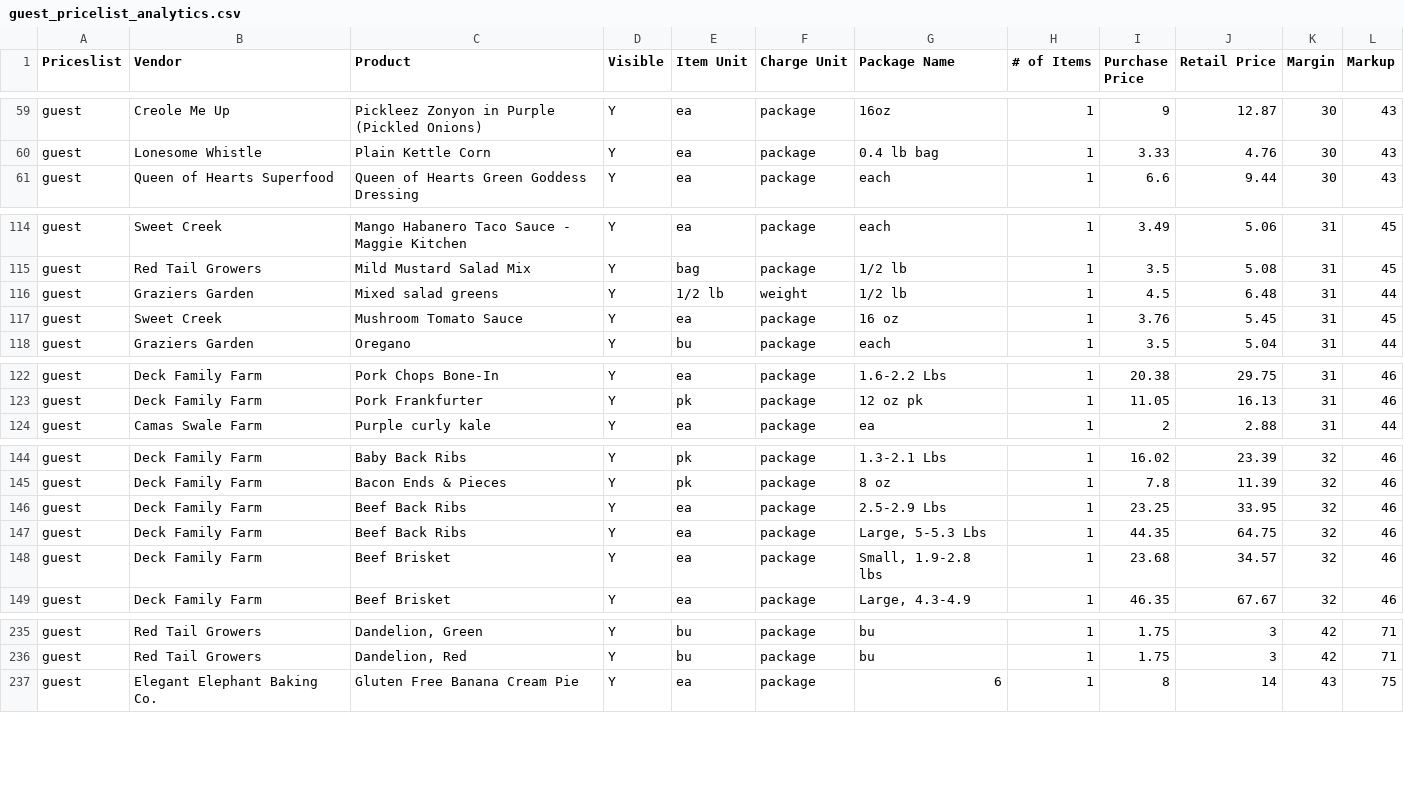
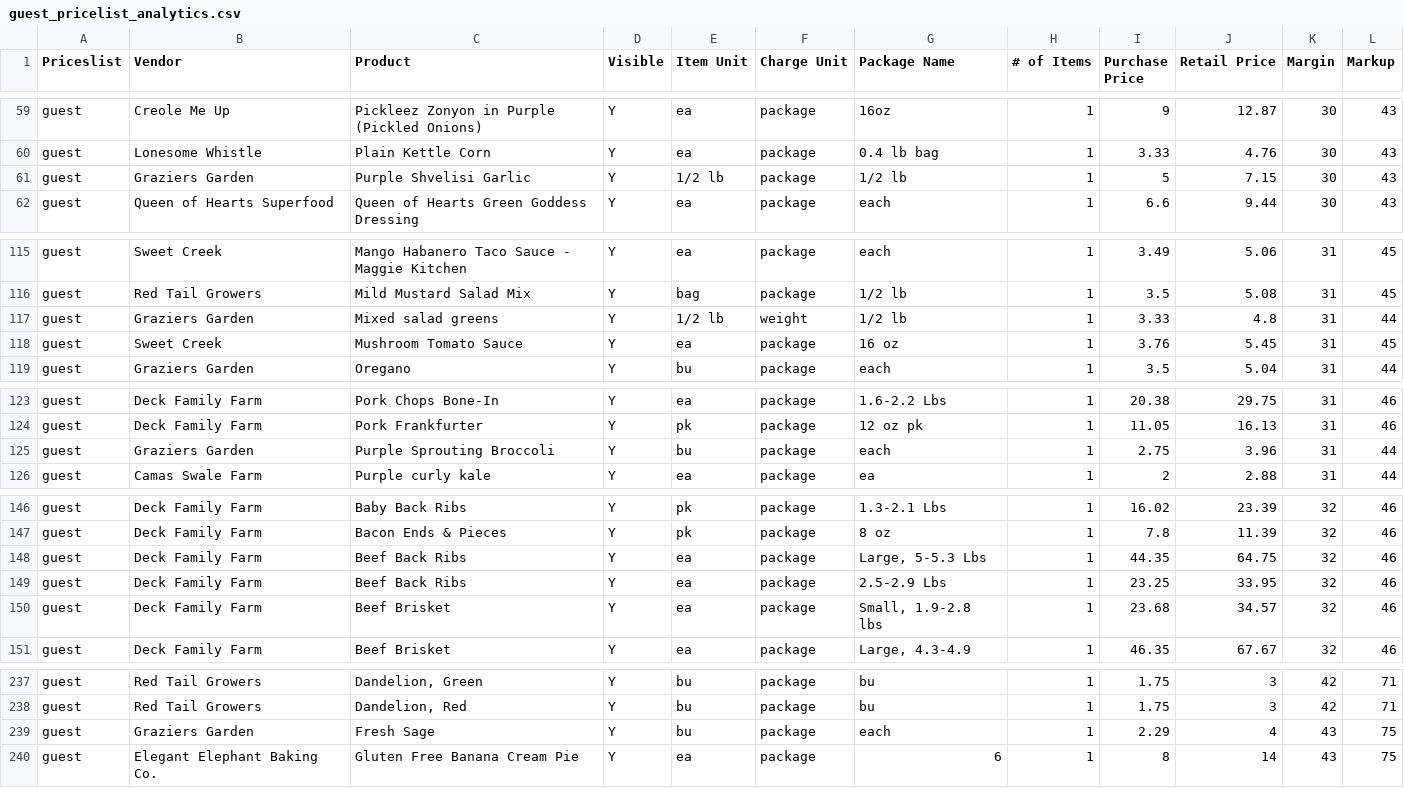
Before and after one commit to required777/TD-Testing-ffcsa_scripts, a CSV file: localline/data/guest_pricelist_analytics.csv, drawn as a sheet; only a part is shown, gaps mark what is left out; the diff covers the shown part only.

```diff
--- a/localline/data/guest_pricelist_analytics.csv
+++ b/localline/data/guest_pricelist_analytics.csv
@@ -60,2 +60,3 @@ guest,Creole Me Up,Pickleez Zonyon in Purple (Pickled Onions),Y,ea,package,16oz,
 guest,Lonesome Whistle,Plain Kettle Corn,Y,ea,package,0.4 lb bag,1,3.33,4.76,30,43
+guest,Graziers Garden,Purple Shvelisi Garlic,Y,1/2 lb,package,1/2 lb,1,5,7.15,30,43
 guest,Queen of Hearts Superfood,Queen of Hearts Green Goddess Dressing,Y,ea,package,each,1,6.6,9.44,30,43
@@ -115,3 +116,3 @@ guest,Sweet Creek,Mango Habanero Taco Sauce - Maggie Kitchen,Y,ea,package,each,1
 guest,Red Tail Growers,Mild Mustard Salad Mix,Y,bag,package,1/2 lb,1,3.5,5.08,31,45
-guest,Graziers Garden,Mixed salad greens,Y,1/2 lb,weight,1/2 lb,1,4.5,6.48,31,44
+guest,Graziers Garden,Mixed salad greens,Y,1/2 lb,weight,1/2 lb,1,3.33,4.8,31,44
 guest,Sweet Creek,Mushroom Tomato Sauce,Y,ea,package,16 oz,1,3.76,5.45,31,45
@@ -123,2 +124,3 @@ guest,Deck Family Farm,Pork Chops Bone-In,Y,ea,package,1.6-2.2 Lbs,1,20.38,29.75
 guest,Deck Family Farm,Pork Frankfurter,Y,pk,package,12 oz pk,1,11.05,16.13,31,46
+guest,Graziers Garden,Purple Sprouting Broccoli,Y,bu,package,each,1,2.75,3.96,31,44
 guest,Camas Swale Farm,Purple curly kale,Y,ea,package,ea,1,2,2.88,31,44
@@ -145,4 +147,4 @@ guest,Deck Family Farm,Baby Back Ribs,Y,pk,package,1.3-2.1  Lbs,1,16.02,23.39,32
 guest,Deck Family Farm,Bacon Ends & Pieces,Y,pk,package,8 oz,1,7.8,11.39,32,46
+guest,Deck Family Farm,Beef Back Ribs,Y,ea,package,"Large,  5-5.3 Lbs",1,44.35,64.75,32,46
 guest,Deck Family Farm,Beef Back Ribs,Y,ea,package,2.5-2.9 Lbs,1,23.25,33.95,32,46
-guest,Deck Family Farm,Beef Back Ribs,Y,ea,package,"Large,  5-5.3 Lbs",1,44.35,64.75,32,46
 guest,Deck Family Farm,Beef Brisket,Y,ea,package,"Small, 1.9-2.8 lbs",1,23.68,34.57,32,46
@@ -236,2 +238,3 @@ guest,Red Tail Growers,"Dandelion, Green",Y,bu,package,bu,1,1.75,3,42,71
 guest,Red Tail Growers,"Dandelion, Red",Y,bu,package,bu,1,1.75,3,42,71
+guest,Graziers Garden,Fresh Sage,Y,bu,package,each,1,2.29,4,43,75
 guest,Elegant Elephant Baking Co.,Gluten Free Banana Cream Pie,Y,ea,package,6,1,8,14,43,75
```
Also changed, not shown: 1 moved row elsewhere in this file, localline/data/herdshare_pricelist_analytics.csv, localline/data/members_pricelist_analytics.csv.
